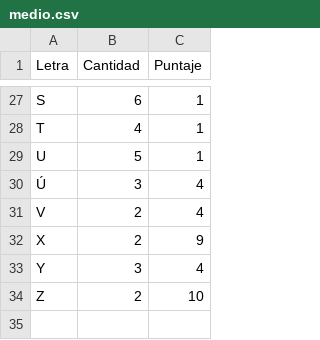
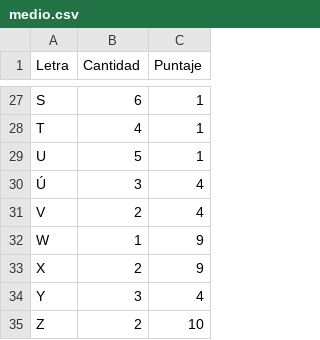
Before and after one commit to MaxiInfo/Trabajo-Final-Python, a CSV file: medio.csv, drawn as a sheet; only a part is shown, gaps mark what is left out; the diff names each change by its address in the sheet, - before the commit and + after, or states it on an @@ line.

```diff
--- a/medio.csv
+++ b/medio.csv
+row 32: W | 1 | 9
```
Also changed, not shown: dificil.csv, facil.csv, 4 other files.
